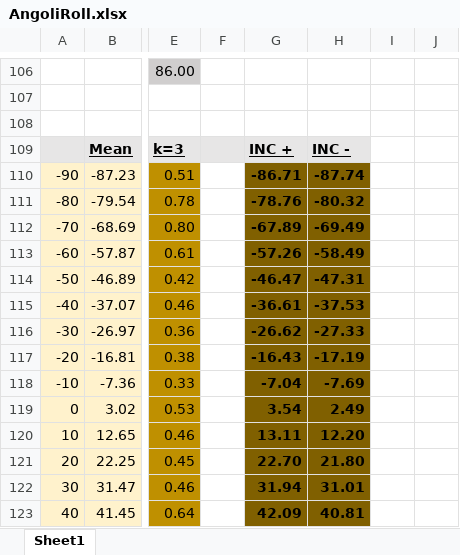
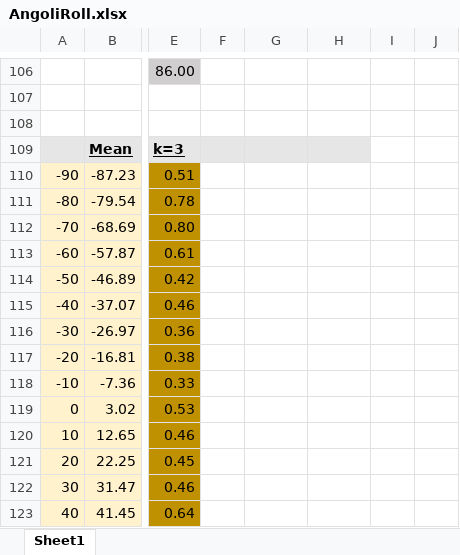
Before and after one commit to GerMan0188/Calibration-FIles, an Excel workbook: AngoliRoll.xlsx, sheet Sheet1, drawn as a sheet; only a part is shown, gaps mark what is left out; values as stored, in another font and other column widths than the file's, no borders; charts and pictures not drawn; the diff covers the shown part only; the diff names each change by its address in the sheet, - before the commit and + after, or states it on an @@ line.

Commit message:
Add files via upload

```diff
--- a/AngoliRoll.xlsx (sheet Sheet1)
+++ b/AngoliRoll.xlsx (sheet Sheet1)
-G109: INC +
+G109: (empty)
-H109: INC -
+H109: (empty)
-G110: -86.71
+G110: (empty)
-G110:H123 fill: #806000
+G110:H123 fill: none
-H110: -87.74
+H110: (empty)
-G111: -78.76
+G111: (empty)
-H111: -80.32
+H111: (empty)
-G112: -67.89
+G112: (empty)
-H112: -69.49
+H112: (empty)
-G113: -57.26
+G113: (empty)
-H113: -58.49
+H113: (empty)
-G114: -46.47
+G114: (empty)
-H114: -47.31
+H114: (empty)
-G115: -36.61
+G115: (empty)
-H115: -37.53
+H115: (empty)
-G116: -26.62
+G116: (empty)
-H116: -27.33
+H116: (empty)
-G117: -16.43
+G117: (empty)
-H117: -17.19
+H117: (empty)
-G118: -7.04
+G118: (empty)
-H118: -7.69
+H118: (empty)
-G119: 3.54
+G119: (empty)
-H119: 2.49
+H119: (empty)
-G120: 13.11
+G120: (empty)
-H120: 12.20
+H120: (empty)
-G121: 22.70
+G121: (empty)
-H121: 21.80
+H121: (empty)
-G122: 31.94
+G122: (empty)
-H122: 31.01
+H122: (empty)
-G123: 42.09
+G123: (empty)
-H123: 40.81
+H123: (empty)
```
Also changed, not shown: 10 edited cells and cell formats elsewhere in this sheet, charts or pictures.
